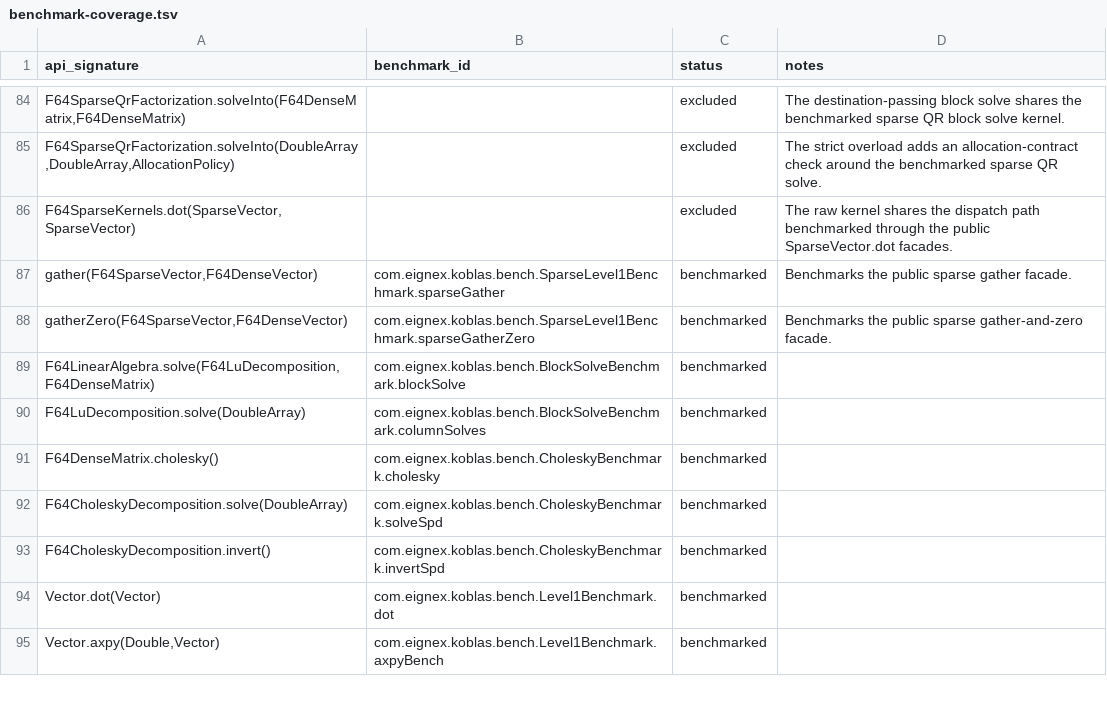
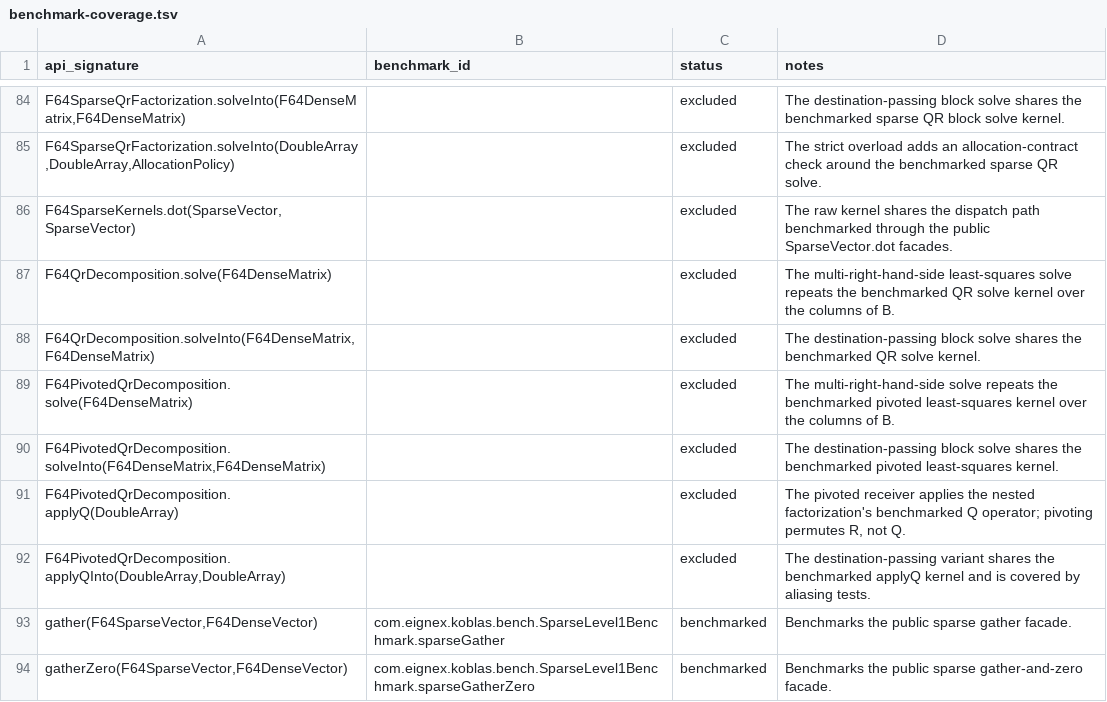
Before and after one commit to Eignex/koblas, a TSV file: koblas-bench/benchmark-coverage.tsv, drawn as a sheet; only a part is shown, gaps mark what is left out; the shorter side is filled out with more unchanged rows.

```diff
--- a/koblas-bench/benchmark-coverage.tsv
+++ b/koblas-bench/benchmark-coverage.tsv
@@ -86,2 +86,8 @@ F64SparseQrFactorization.solveInto(DoubleArray,DoubleArray,AllocationPolicy)		ex
 F64SparseKernels.dot(SparseVector,SparseVector)		excluded	The raw kernel shares the dispatch path benchmarked through the public SparseVector.dot facades.
+F64QrDecomposition.solve(F64DenseMatrix)		excluded	The multi-right-hand-side least-squares solve repeats the benchmarked QR solve kernel over the columns of B.
+F64QrDecomposition.solveInto(F64DenseMatrix,F64DenseMatrix)		excluded	The destination-passing block solve shares the benchmarked QR solve kernel.
+F64PivotedQrDecomposition.solve(F64DenseMatrix)		excluded	The multi-right-hand-side solve repeats the benchmarked pivoted least-squares kernel over the columns of B.
+F64PivotedQrDecomposition.solveInto(F64DenseMatrix,F64DenseMatrix)		excluded	The destination-passing block solve shares the benchmarked pivoted least-squares kernel.
+F64PivotedQrDecomposition.applyQ(DoubleArray)		excluded	The pivoted receiver applies the nested factorization's benchmarked Q operator; pivoting permutes R, not Q.
+F64PivotedQrDecomposition.applyQInto(DoubleArray,DoubleArray)		excluded	The destination-passing variant shares the benchmarked applyQ kernel and is covered by aliasing tests.
 gather(F64SparseVector,F64DenseVector)	com.eignex.koblas.bench.SparseLevel1Benchmark.sparseGather	benchmarked	Benchmarks the public sparse gather facade.
```
Also changed, not shown: koblas-bench/public-numerical-api.tsv, 10 other files.
